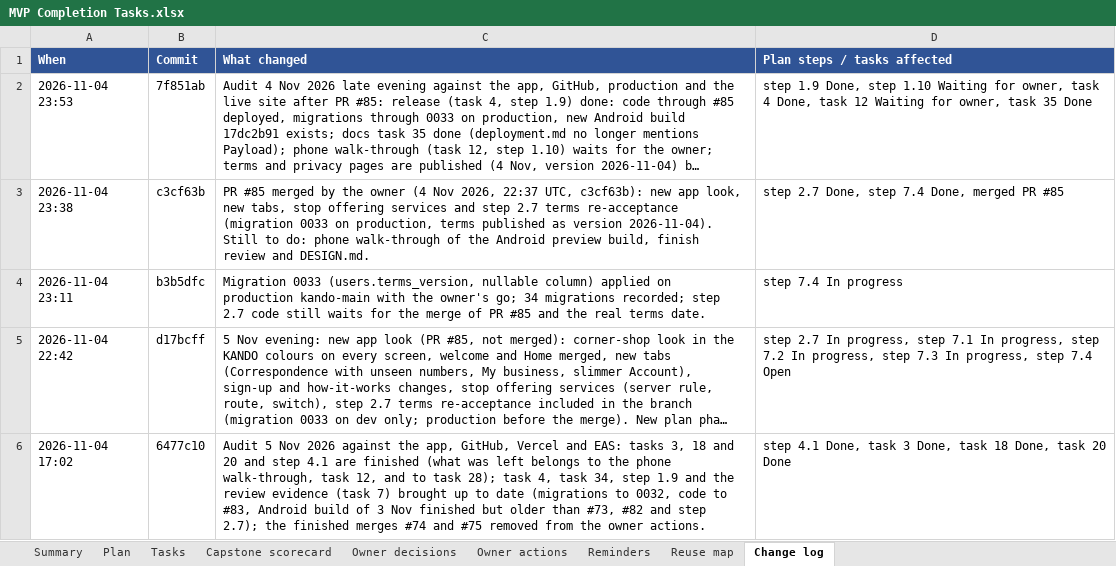
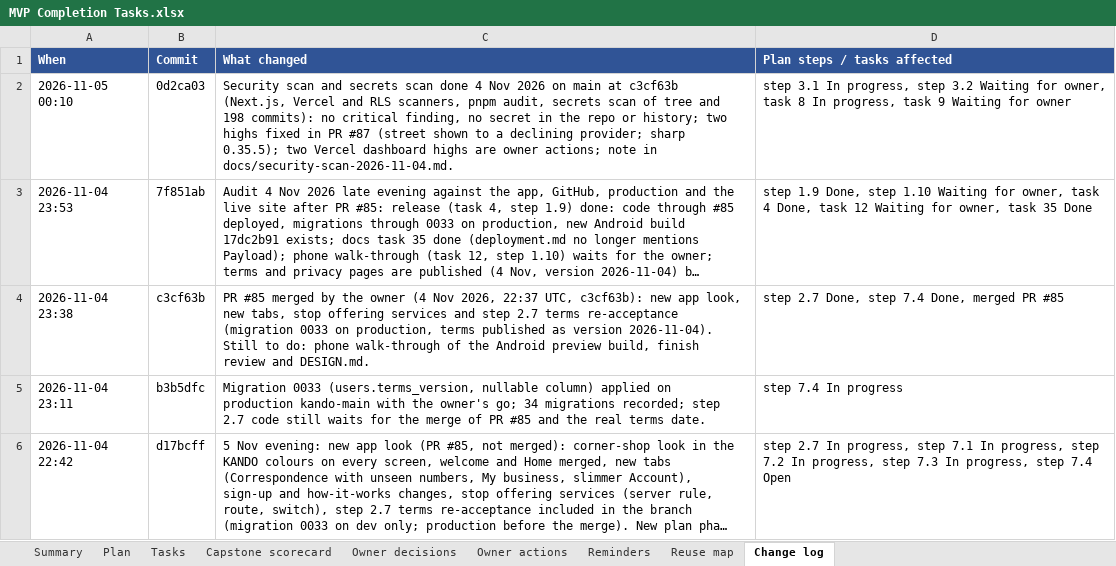
Before and after one commit to Liezljvv74/KANDO, an Excel workbook: Reports/MVP Completion Tasks.xlsx, sheet Change log, drawn as a sheet; only a part is shown; the shorter side is filled out with more unchanged rows; long unchanged cells end in …; values as stored, in another font and other column widths than the file's, no borders; the diff names each change by its address in the sheet, - before the commit and + after, or states it on an @@ line.

Commit message:
docs: security scan and secrets scan recorded in the tracker (steps 3.1 and 3.2, tasks 8 and 9)

```diff
--- a/Reports/MVP Completion Tasks.xlsx (sheet Change log)
+++ b/Reports/MVP Completion Tasks.xlsx (sheet Change log)
+row 2: 2026-11-05 00:10 | 0d2ca03 | Security scan and secrets scan done 4 Nov 2026 on main at c3cf63b (Next.js, Vercel and RLS scanners, pnpm audit, secrets scan of tree and 198 commits): no critical finding, no secret in the repo or history; two highs fixed in PR #87 (street shown to a declining provider; sharp 0.35.5); two Vercel dashboard highs are owner actions; note in docs/security-scan-2026-11-04.md. | step 3.1 In progress, step 3.2 Waiting for owner, task 8 In progress, task 9 Waiting for owner
```
Also changed, not shown: sheet Plan, sheet Tasks, 3 other files.
